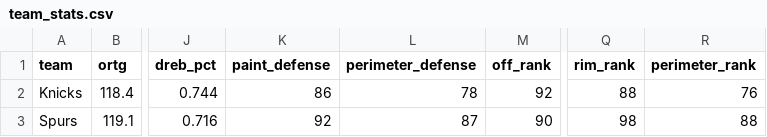
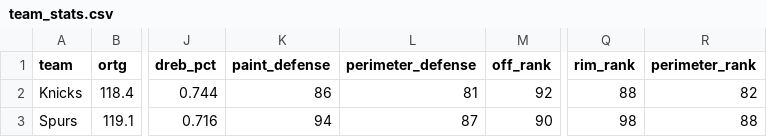
Before and after one commit to IlyasHassan/Finals-Preview-Platform, a CSV file: finals-preview-dashboard/data/sample/team_stats.csv, drawn as a sheet; only a part is shown, gaps mark what is left out; the diff names each change by its address in the sheet, - before the commit and + after, or states it on an @@ line.

```diff
--- a/finals-preview-dashboard/data/sample/team_stats.csv
+++ b/finals-preview-dashboard/data/sample/team_stats.csv
-L2 (perimeter_defense): 78
+L2 (perimeter_defense): 81
-R2 (perimeter_rank): 76
+R2 (perimeter_rank): 82
-K3 (paint_defense): 92
+K3 (paint_defense): 94
```
Also changed, not shown: finals-preview-dashboard/data/sample/lineups.csv, finals-preview-dashboard/data/sample/matchups.csv, 16 other files.
